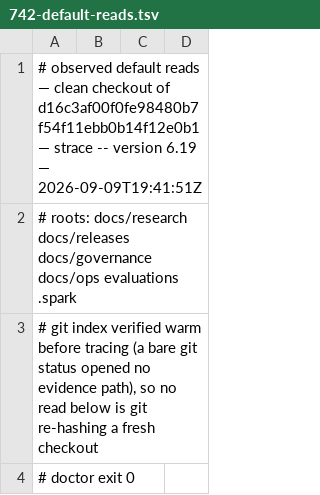
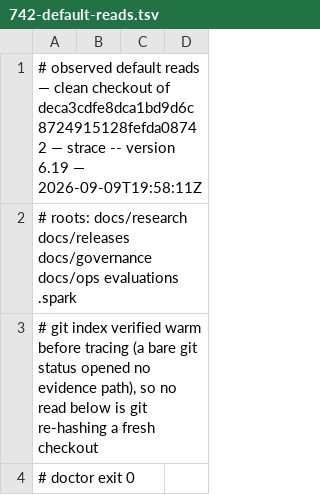
Before and after one commit to jwogrady/spark, a TSV file: docs/research/v0.23-cleanup/742-default-reads.tsv, drawn as a sheet; only a part is shown.

Commit message:
docs: re-observe the default reads at the order-independent repair
Re-traced with the committed tool at the exact commit. Every observed read is
unchanged.

Refs #733

Spark-Governed-By: v0.22.0

```diff
--- a/docs/research/v0.23-cleanup/742-default-reads.tsv
+++ b/docs/research/v0.23-cleanup/742-default-reads.tsv
@@ -1,2 +1,2 @@
-# observed default reads — clean checkout of d16c3af00f0fe98480b7f54f11ebb0b14f12e0b1 — strace -- version 6.19 — 2026-09-09T19:41:51Z
+# observed default reads — clean checkout of deca3cdfe8dca1bd9d6c8724915128fefda08742 — strace -- version 6.19 — 2026-09-09T19:58:11Z
 # roots: docs/research docs/releases docs/governance docs/ops evaluations .spark
```
